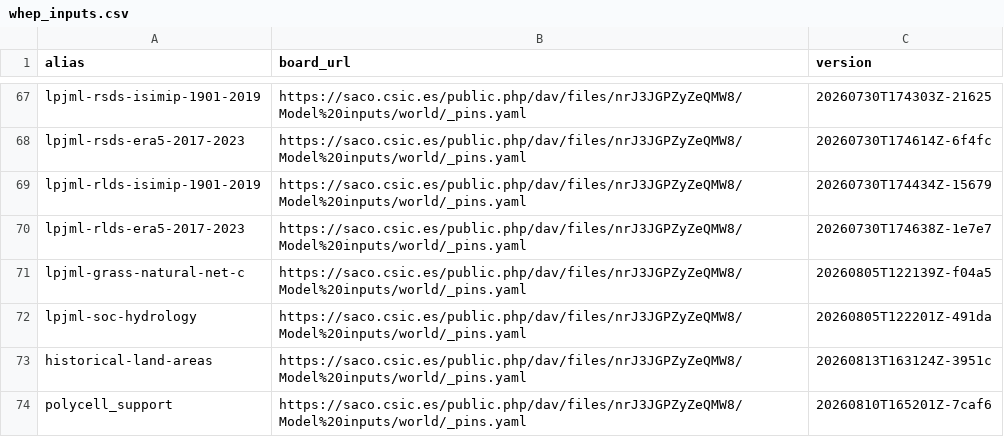
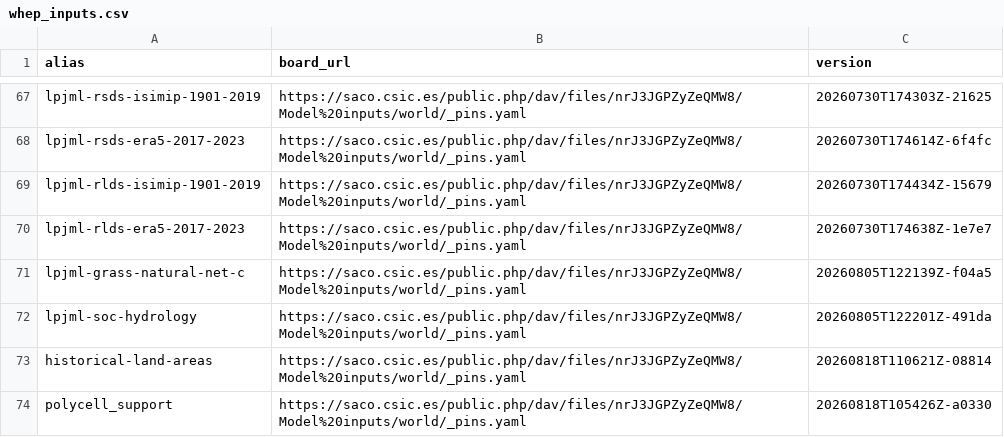
Before and after one commit to eduaguilera/whep, a CSV file: inst/extdata/whep_inputs.csv, drawn as a sheet; only a part is shown, gaps mark what is left out.

```diff
--- a/inst/extdata/whep_inputs.csv
+++ b/inst/extdata/whep_inputs.csv
@@ -72,3 +72,3 @@ lpjml-grass-natural-net-c,https://saco.csic.es/public.php/dav/files/nrJ3JGPZyZeQ
 lpjml-soc-hydrology,https://saco.csic.es/public.php/dav/files/nrJ3JGPZyZeQMW8/Model%20inputs/world/_pins.yaml,20260805T122201Z-491da
-historical-land-areas,https://saco.csic.es/public.php/dav/files/nrJ3JGPZyZeQMW8/Model%20inputs/world/_pins.yaml,20260813T163124Z-3951c
-polycell_support,https://saco.csic.es/public.php/dav/files/nrJ3JGPZyZeQMW8/Model%20inputs/world/_pins.yaml,20260810T165201Z-7caf6
+historical-land-areas,https://saco.csic.es/public.php/dav/files/nrJ3JGPZyZeQMW8/Model%20inputs/world/_pins.yaml,20260818T110621Z-08814
+polycell_support,https://saco.csic.es/public.php/dav/files/nrJ3JGPZyZeQMW8/Model%20inputs/world/_pins.yaml,20260818T105426Z-a0330
```
Also changed, not shown: 1 other file.
